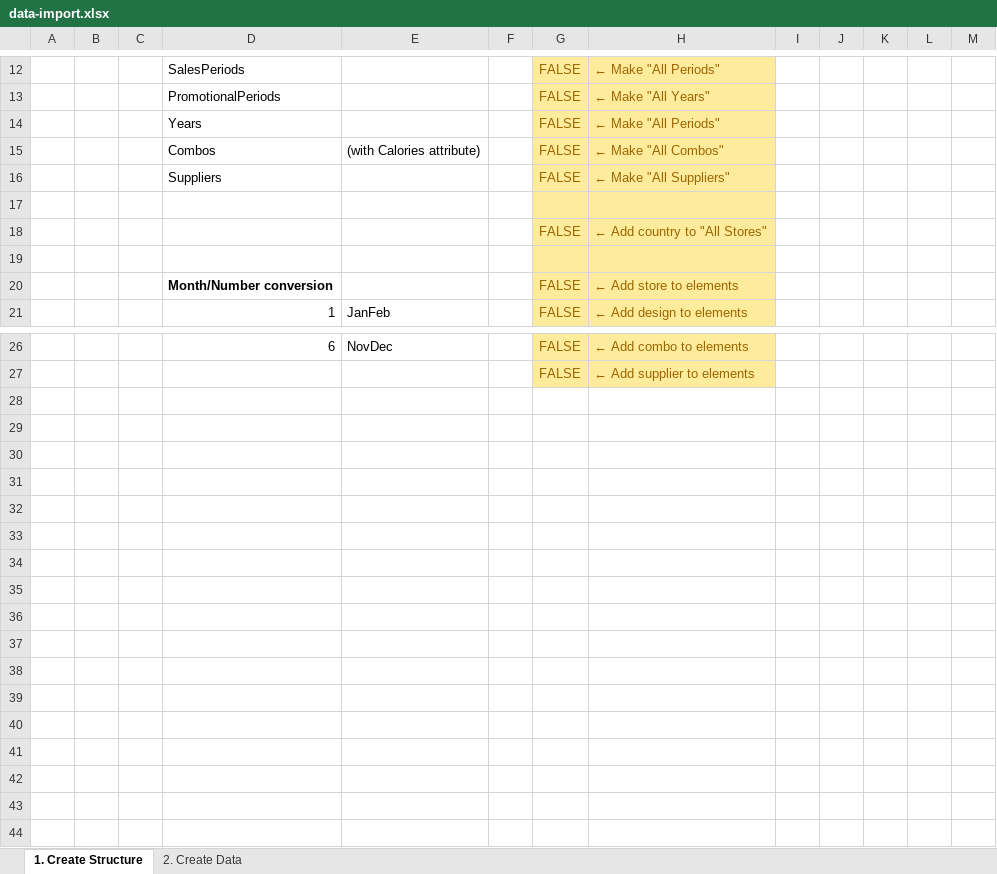
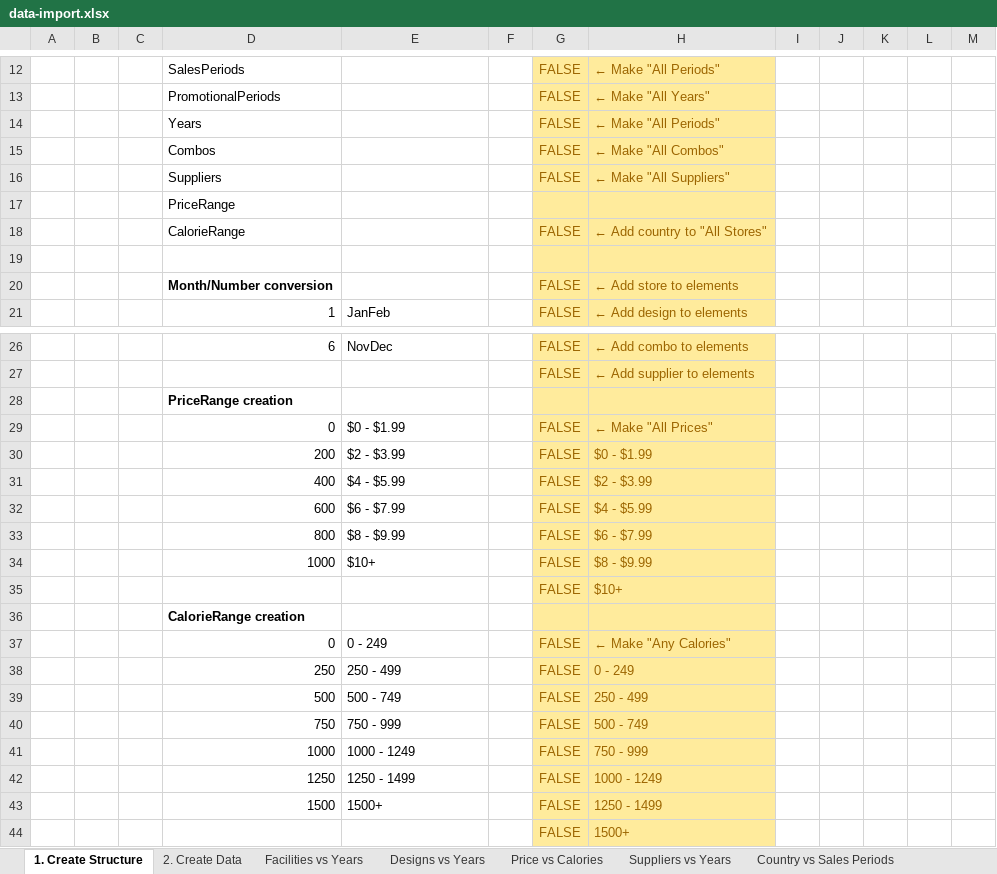
Before and after one commit to atyndall/cits3401, an Excel workbook: Assignment1/data-import.xlsx, sheet 1. Create Structure, drawn as a sheet; only a part is shown, gaps mark what is left out; values as stored, in another font and other column widths than the file's, no borders; the diff names each change by its address in the sheet, - before the commit and + after, or states it on an @@ line.

```diff
--- a/Assignment1/data-import.xlsx (sheet 1. Create Structure)
+++ b/Assignment1/data-import.xlsx (sheet 1. Create Structure)
+sheet tab: Facilities vs Years
+sheet tab: Designs vs Years
+sheet tab: Price vs Calories
+sheet tab: Suppliers vs Years
+sheet tab: Country vs Sales Periods
-E15: (with Calories attribute)
+E15: (empty)
-D17: (empty)
+D17: PriceRange
-D18: (empty)
+D18: CalorieRange
+row 28:  |  |  | PriceRange creation
+row 29:  |  |  | 0 | $0 - $1.99 |  | FALSE | ← Make "All Prices"
+row 30:  |  |  | 200 | $2 - $3.99 |  | FALSE | $0 - $1.99
+row 31:  |  |  | 400 | $4 - $5.99 |  | FALSE | $2 - $3.99
+row 32:  |  |  | 600 | $6 - $7.99 |  | FALSE | $4 - $5.99
+row 33:  |  |  | 800 | $8 - $9.99 |  | FALSE | $6 - $7.99
+row 34:  |  |  | 1000 | $10+ |  | FALSE | $8 - $9.99
+row 35:  |  |  |  |  |  | FALSE | $10+
+row 36:  |  |  | CalorieRange creation
+row 37:  |  |  | 0 | 0 - 249 |  | FALSE | ← Make "Any Calories"
+row 38:  |  |  | 250 | 250 - 499 |  | FALSE | 0 - 249
+row 39:  |  |  | 500 | 500 - 749 |  | FALSE | 250 - 499
+row 40:  |  |  | 750 | 750 - 999 |  | FALSE | 500 - 749
+row 41:  |  |  | 1000 | 1000 - 1249 |  | FALSE | 750 - 999
+row 42:  |  |  | 1250 | 1250 - 1499 |  | FALSE | 1000 - 1249
+row 43:  |  |  | 1500 | 1500+ |  | FALSE | 1250 - 1499
+row 44:  |  |  |  |  |  | FALSE | 1500+
```
Also changed, not shown: sheet 2. Create Data, formulas that keep their value, 3 other files.
